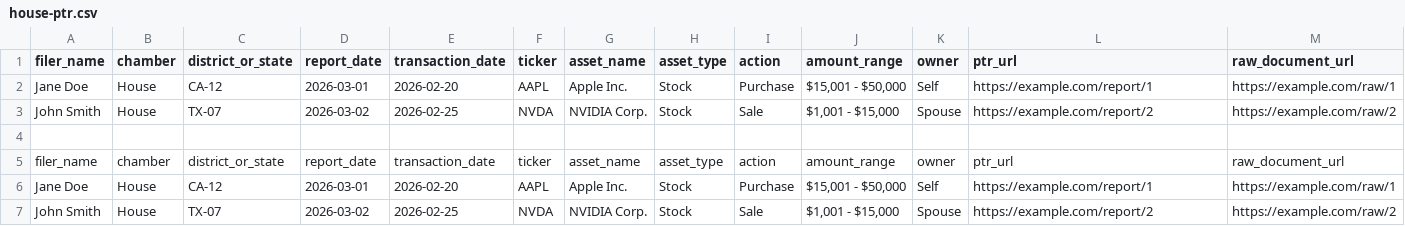
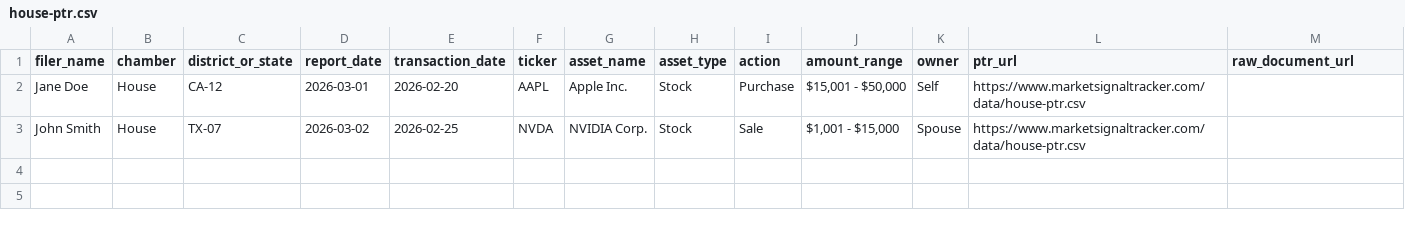
Before and after one commit to marketsignaltracker-prog/market-signal-tracker, a CSV file: public/house-ptr.csv, drawn as a sheet.

Commit message:
pipeline fix

```diff
--- a/public/house-ptr.csv
+++ b/public/house-ptr.csv
@@ -1,7 +1,3 @@
 filer_name,chamber,district_or_state,report_date,transaction_date,ticker,asset_name,asset_type,action,amount_range,owner,ptr_url,raw_document_url
-Jane Doe,House,CA-12,2026-03-01,2026-02-20,AAPL,Apple Inc.,Stock,Purchase,"$15,001 - $50,000",Self,https://example.com/report/1,https://example.com/raw/1
-John Smith,House,TX-07,2026-03-02,2026-02-25,NVDA,NVIDIA Corp.,Stock,Sale,"$1,001 - $15,000",Spouse,https://example.com/report/2,https://example.com/raw/2
-
-filer_name,chamber,district_or_state,report_date,transaction_date,ticker,asset_name,asset_type,action,amount_range,owner,ptr_url,raw_document_url
-Jane Doe,House,CA-12,2026-03-01,2026-02-20,AAPL,Apple Inc.,Stock,Purchase,"$15,001 - $50,000",Self,https://example.com/report/1,https://example.com/raw/1
-John Smith,House,TX-07,2026-03-02,2026-02-25,NVDA,NVIDIA Corp.,Stock,Sale,"$1,001 - $15,000",Spouse,https://example.com/report/2,https://example.com/raw/2
+Jane Doe,House,CA-12,2026-03-01,2026-02-20,AAPL,Apple Inc.,Stock,Purchase,"$15,001 - $50,000",Self,https://www.marketsignaltracker.com/data/house-ptr.csv
+John Smith,House,TX-07,2026-03-02,2026-02-25,NVDA,NVIDIA Corp.,Stock,Sale,"$1,001 - $15,000",Spouse,https://www.marketsignaltracker.com/data/house-ptr.csv
```
